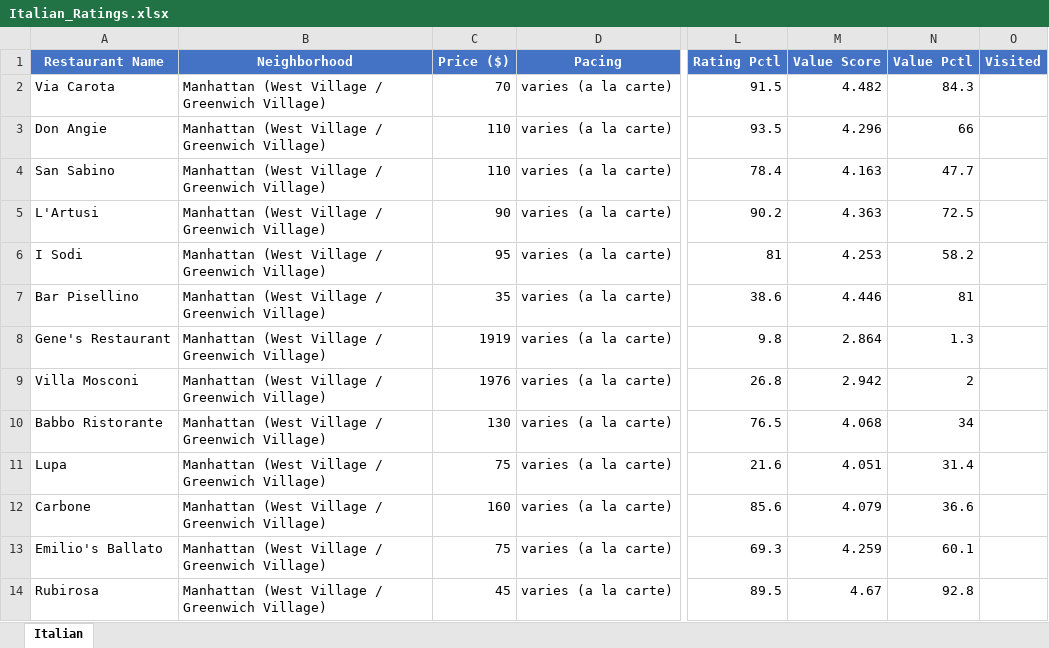
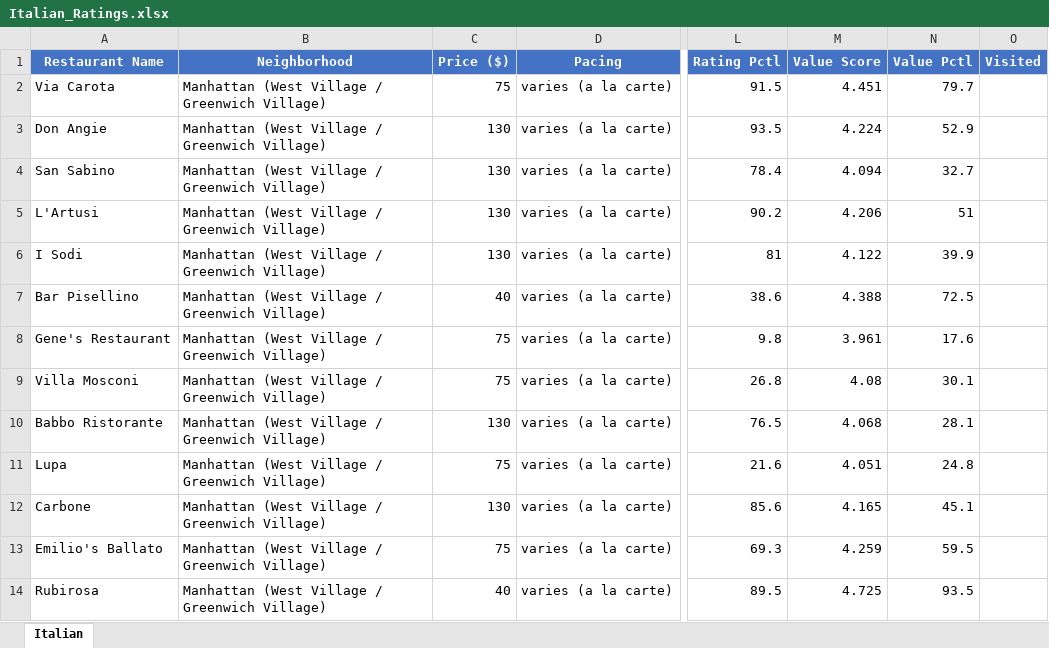
Before and after one commit to Kejjeh/omakase, an Excel workbook: Italian_Ratings.xlsx, sheet Italian, drawn as a sheet; only a part is shown, gaps mark what is left out; values as stored, in another font and other column widths than the file's, no borders; the diff covers the shown part only; the diff names each change by its address in the sheet, - before the commit and + after, or states it on an @@ line.

```diff
--- a/Italian_Ratings.xlsx (sheet Italian)
+++ b/Italian_Ratings.xlsx (sheet Italian)
-C2 (Price ($)): 70
+C2 (Price ($)): 75
-M2 (Value Score): 4.482
+M2 (Value Score): 4.451
-N2 (Value Pctl): 84.3
+N2 (Value Pctl): 79.7
-C3:C4 (Price ($)): 110
+C3:C4 (Price ($)): 130
-M3 (Value Score): 4.296
+M3 (Value Score): 4.224
-N3 (Value Pctl): 66
+N3 (Value Pctl): 52.9
-M4 (Value Score): 4.163
+M4 (Value Score): 4.094
-N4 (Value Pctl): 47.7
+N4 (Value Pctl): 32.7
-C5 (Price ($)): 90
+C5 (Price ($)): 130
-M5 (Value Score): 4.363
+M5 (Value Score): 4.206
-N5 (Value Pctl): 72.5
+N5 (Value Pctl): 51
-C6 (Price ($)): 95
+C6 (Price ($)): 130
-M6 (Value Score): 4.253
+M6 (Value Score): 4.122
-N6 (Value Pctl): 58.2
+N6 (Value Pctl): 39.9
-C7 (Price ($)): 35
+C7 (Price ($)): 40
-M7 (Value Score): 4.446
+M7 (Value Score): 4.388
-N7 (Value Pctl): 81
+N7 (Value Pctl): 72.5
-C8 (Price ($)): 1919
+C8 (Price ($)): 75
-M8 (Value Score): 2.864
+M8 (Value Score): 3.961
-N8 (Value Pctl): 1.3
+N8 (Value Pctl): 17.6
-C9 (Price ($)): 1976
+C9 (Price ($)): 75
-M9 (Value Score): 2.942
+M9 (Value Score): 4.08
-N9 (Value Pctl): 2
+N9 (Value Pctl): 30.1
-N10 (Value Pctl): 34
+N10 (Value Pctl): 28.1
-N11 (Value Pctl): 31.4
+N11 (Value Pctl): 24.8
-C12 (Price ($)): 160
+C12 (Price ($)): 130
-M12 (Value Score): 4.079
+M12 (Value Score): 4.165
-N12 (Value Pctl): 36.6
+N12 (Value Pctl): 45.1
-N13 (Value Pctl): 60.1
+N13 (Value Pctl): 59.5
-C14 (Price ($)): 45
+C14 (Price ($)): 40
-M14 (Value Score): 4.67
+M14 (Value Score): 4.725
-N14 (Value Pctl): 92.8
+N14 (Value Pctl): 93.5
```
Also changed, not shown: 180 edited cells elsewhere in this sheet, 5 other files.
